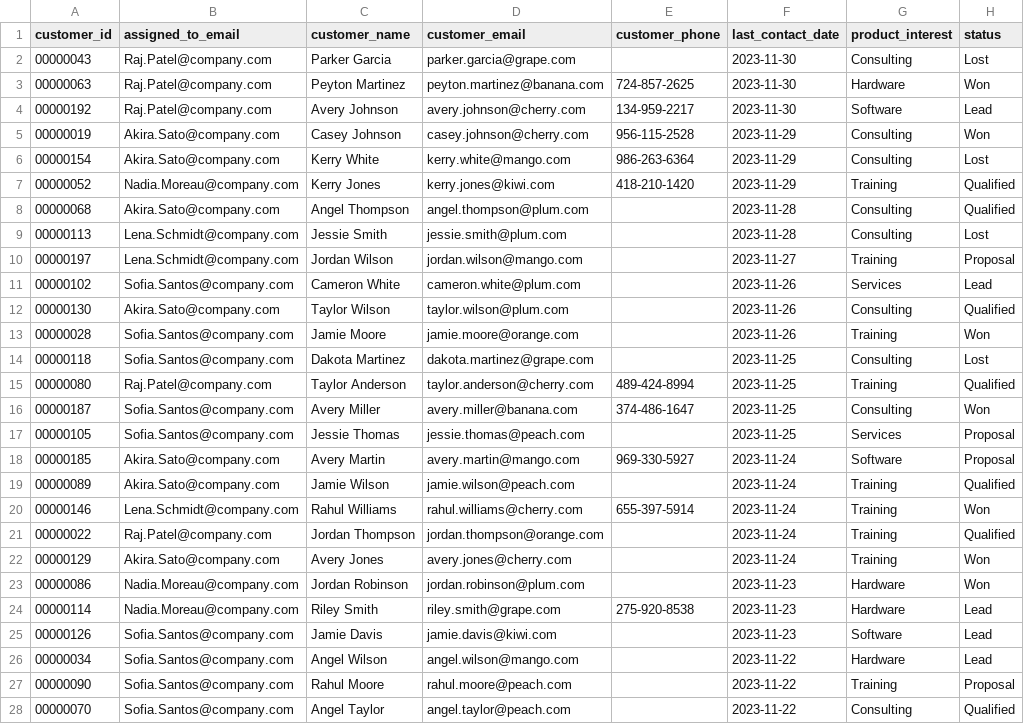
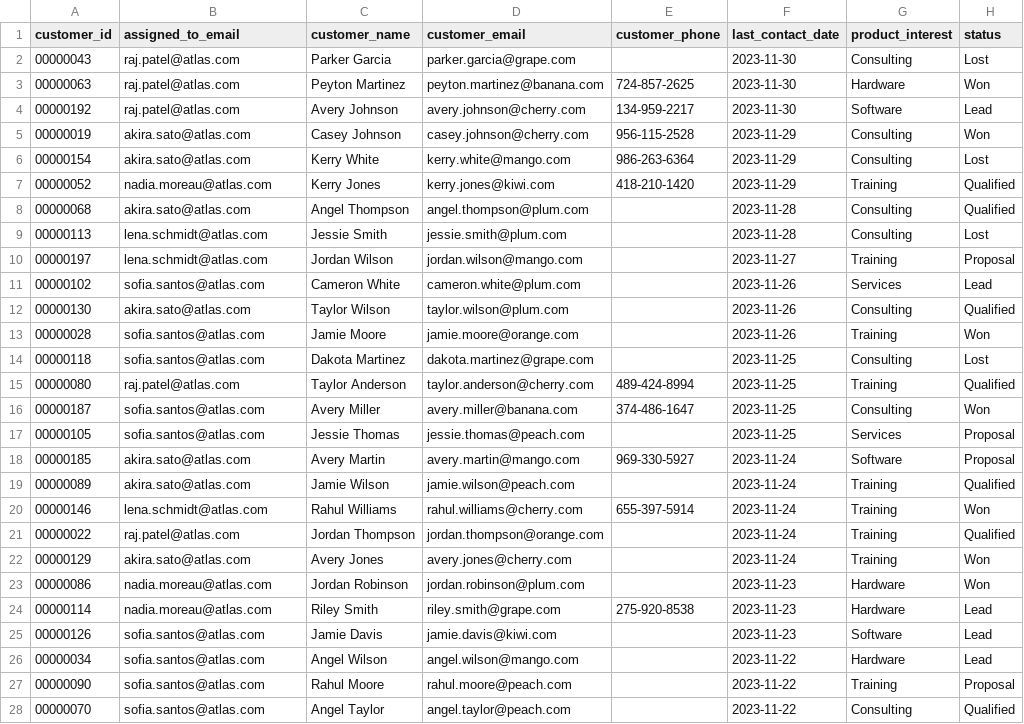
Before and after one commit to olly-styles/WorkBench, a CSV file: data/processed/customer_relationship_manager_data.csv, drawn as a sheet; only a part is shown; the diff covers the shown part only; the diff names each change by its address in the sheet, - before the commit and + after, or states it on an @@ line.

```diff
--- a/data/processed/customer_relationship_manager_data.csv
+++ b/data/processed/customer_relationship_manager_data.csv
-B2:B4 (assigned_to_email): Raj.Patel@company.com
+B2:B4 (assigned_to_email): raj.patel@atlas.com
-B5:B6 (assigned_to_email): Akira.Sato@company.com
+B5:B6 (assigned_to_email): akira.sato@atlas.com
-B7 (assigned_to_email): Nadia.Moreau@company.com
+B7 (assigned_to_email): nadia.moreau@atlas.com
-B8 (assigned_to_email): Akira.Sato@company.com
+B8 (assigned_to_email): akira.sato@atlas.com
-B9:B10 (assigned_to_email): Lena.Schmidt@company.com
+B9:B10 (assigned_to_email): lena.schmidt@atlas.com
-B11 (assigned_to_email): Sofia.Santos@company.com
+B11 (assigned_to_email): sofia.santos@atlas.com
-B12 (assigned_to_email): Akira.Sato@company.com
+B12 (assigned_to_email): akira.sato@atlas.com
-B13:B14 (assigned_to_email): Sofia.Santos@company.com
+B13:B14 (assigned_to_email): sofia.santos@atlas.com
-B15 (assigned_to_email): Raj.Patel@company.com
+B15 (assigned_to_email): raj.patel@atlas.com
-B16:B17 (assigned_to_email): Sofia.Santos@company.com
+B16:B17 (assigned_to_email): sofia.santos@atlas.com
-B18:B19 (assigned_to_email): Akira.Sato@company.com
+B18:B19 (assigned_to_email): akira.sato@atlas.com
-B20 (assigned_to_email): Lena.Schmidt@company.com
+B20 (assigned_to_email): lena.schmidt@atlas.com
-B21 (assigned_to_email): Raj.Patel@company.com
+B21 (assigned_to_email): raj.patel@atlas.com
-B22 (assigned_to_email): Akira.Sato@company.com
+B22 (assigned_to_email): akira.sato@atlas.com
-B23:B24 (assigned_to_email): Nadia.Moreau@company.com
+B23:B24 (assigned_to_email): nadia.moreau@atlas.com
-B25:B28 (assigned_to_email): Sofia.Santos@company.com
+B25:B28 (assigned_to_email): sofia.santos@atlas.com
```
Also changed, not shown: 173 edited cells elsewhere in this file, data/processed/calendar_events.csv, data/processed/emails.csv, 18 other files.
